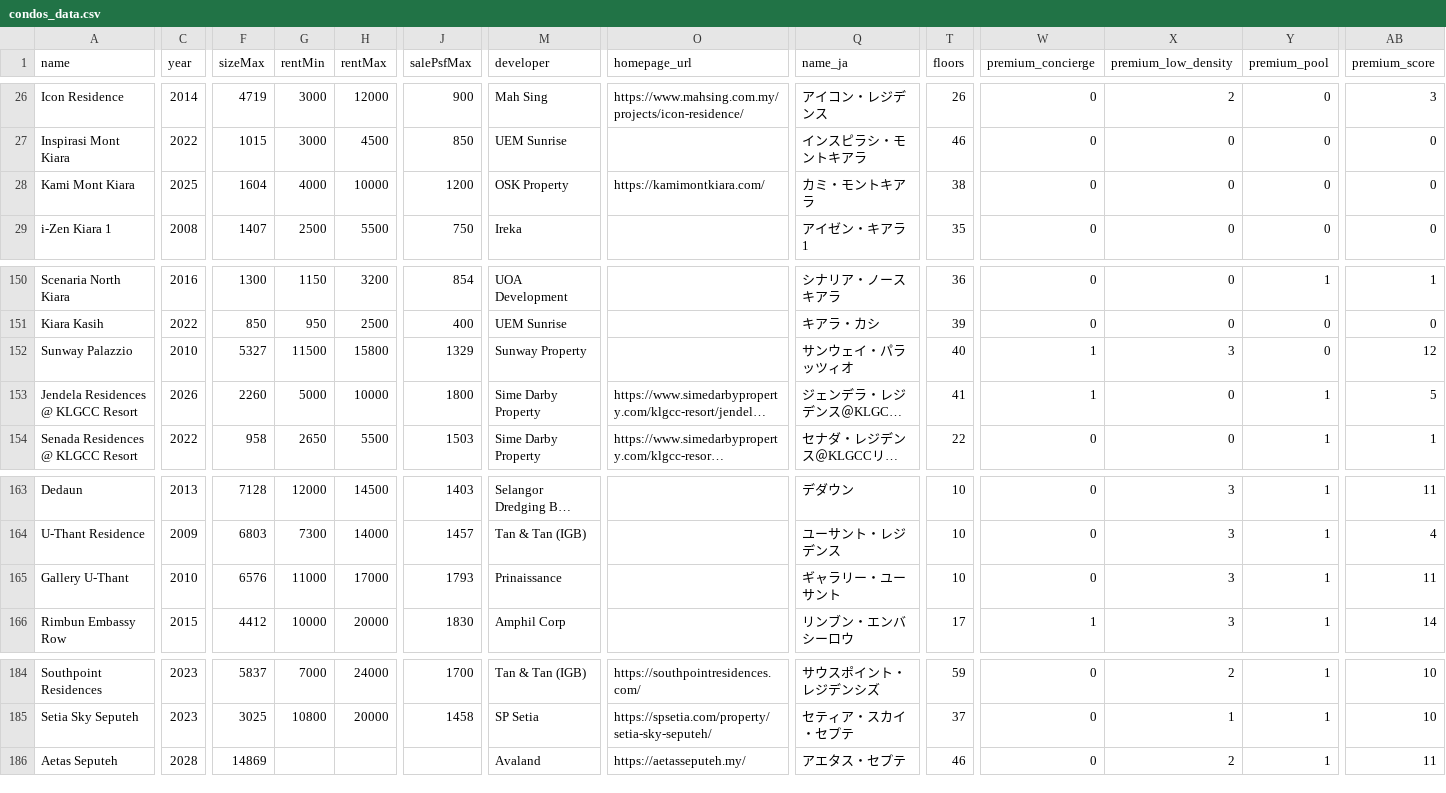
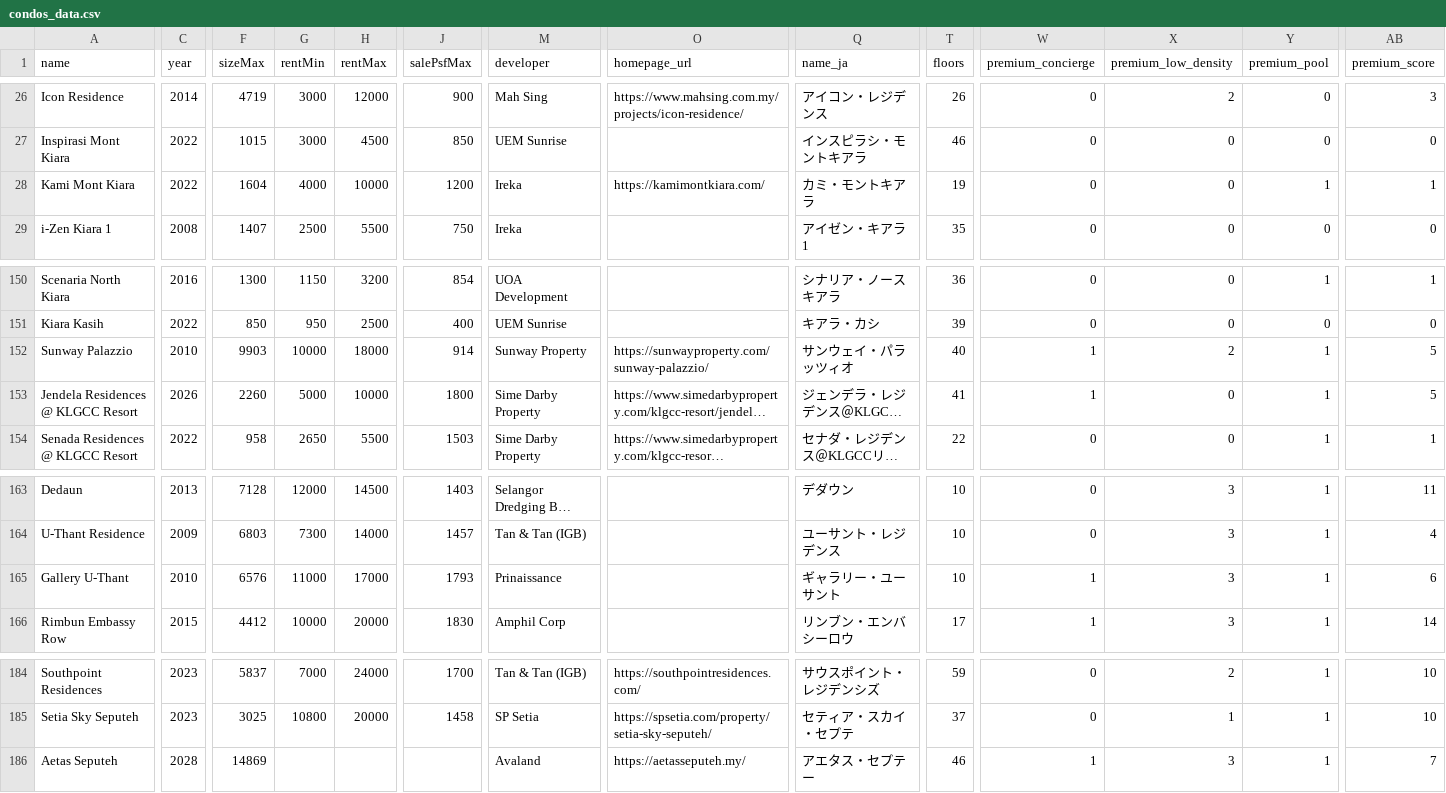
Before and after one commit to takemoritoshihiko-png/mont-kiara-dashboard, a CSV file: condos_data.csv, drawn as a sheet; only a part is shown, gaps mark what is left out; long unchanged cells end in …; the diff covers the shown part only; the diff names each change by its address in the sheet, - before the commit and + after, or states it on an @@ line.

```diff
--- a/condos_data.csv
+++ b/condos_data.csv
-C28 (year): 2025
+C28 (year): 2022
-M28 (developer): OSK Property
+M28 (developer): Ireka
-T28 (floors): 38
+T28 (floors): 19
-Y28 (premium_pool): 0
+Y28 (premium_pool): 1
-AB28 (premium_score): 0
+AB28 (premium_score): 1
-F152 (sizeMax): 5327
+F152 (sizeMax): 9903
-G152 (rentMin): 11500
+G152 (rentMin): 10000
-H152 (rentMax): 15800
+H152 (rentMax): 18000
-J152 (salePsfMax): 1329
+J152 (salePsfMax): 914
-O152 (homepage_url): (empty)
+O152 (homepage_url): https://sunwayproperty.com/sunway-palazzio/
-X152 (premium_low_density): 3
+X152 (premium_low_density): 2
-Y152 (premium_pool): 0
+Y152 (premium_pool): 1
-AB152 (premium_score): 12
+AB152 (premium_score): 5
-W165 (premium_concierge): 0
+W165 (premium_concierge): 1
-AB165 (premium_score): 11
+AB165 (premium_score): 6
-Q186 (name_ja): アエタス・セプテ
+Q186 (name_ja): アエタス・セプテー
-W186 (premium_concierge): 0
+W186 (premium_concierge): 1
-X186 (premium_low_density): 2
+X186 (premium_low_density): 3
-AB186 (premium_score): 11
+AB186 (premium_score): 7
```
Also changed, not shown: 67 edited cells elsewhere in this file.
